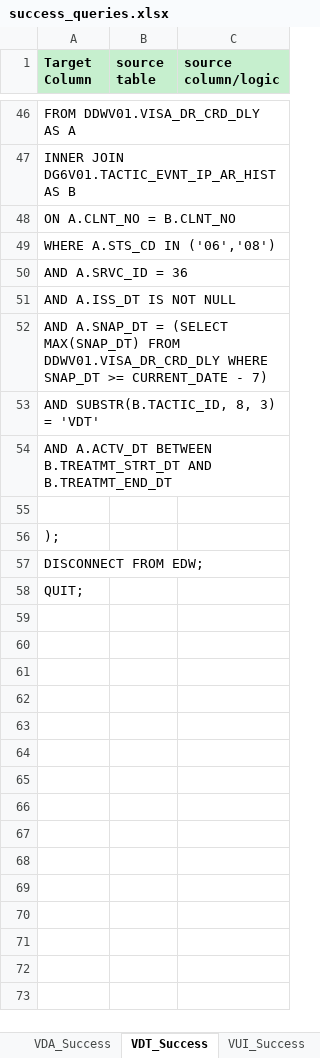
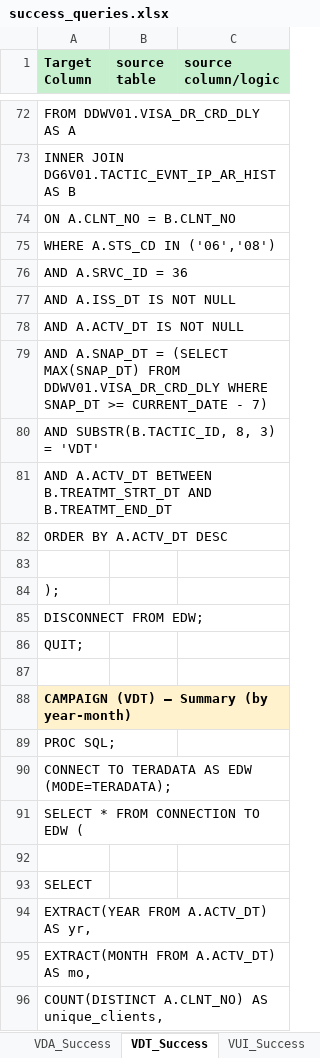
Before and after one commit to 7AVS/success_lib, an Excel workbook: metadata/success_queries.xlsx, sheet VDT_Success, drawn as a sheet; only a part is shown, gaps mark what is left out; the shorter side is filled out with more unchanged rows; values as stored, in another font and other column widths than the file's, no borders; the diff covers the shown part only; the diff names each change by its address in the sheet, - before the commit and + after, or states it on an @@ line.

```diff
--- a/metadata/success_queries.xlsx (sheet VDT_Success)
+++ b/metadata/success_queries.xlsx (sheet VDT_Success)
+row 78: AND A.ACTV_DT IS NOT NULL
+row 82: ORDER BY A.ACTV_DT DESC
+row 83: (empty)
+row 84: );
+row 85: DISCONNECT FROM EDW;
+row 86: QUIT;
+row 87: (empty)
+row 88: CAMPAIGN (VDT) — Summary (by year-month)
+row 89: PROC SQL;
+row 90: CONNECT TO TERADATA AS EDW (MODE=TERADATA);
+row 91: SELECT * FROM CONNECTION TO EDW (
+row 92: (empty)
+row 93: SELECT
+row 94: EXTRACT(YEAR FROM A.ACTV_DT) AS yr,
+row 95: EXTRACT(MONTH FROM A.ACTV_DT) AS mo,
+row 96: COUNT(DISTINCT A.CLNT_NO) AS unique_clients,
```
Also changed, not shown: 41 added rows, 2 removed rows and 5 edited cells elsewhere in this sheet, sheet VUT_Success, sheet VAW_Success, sheet IRI_Success, sheet VCN_Success, sheet VDA_Success, sheet VUI_Success, 2 other files.
